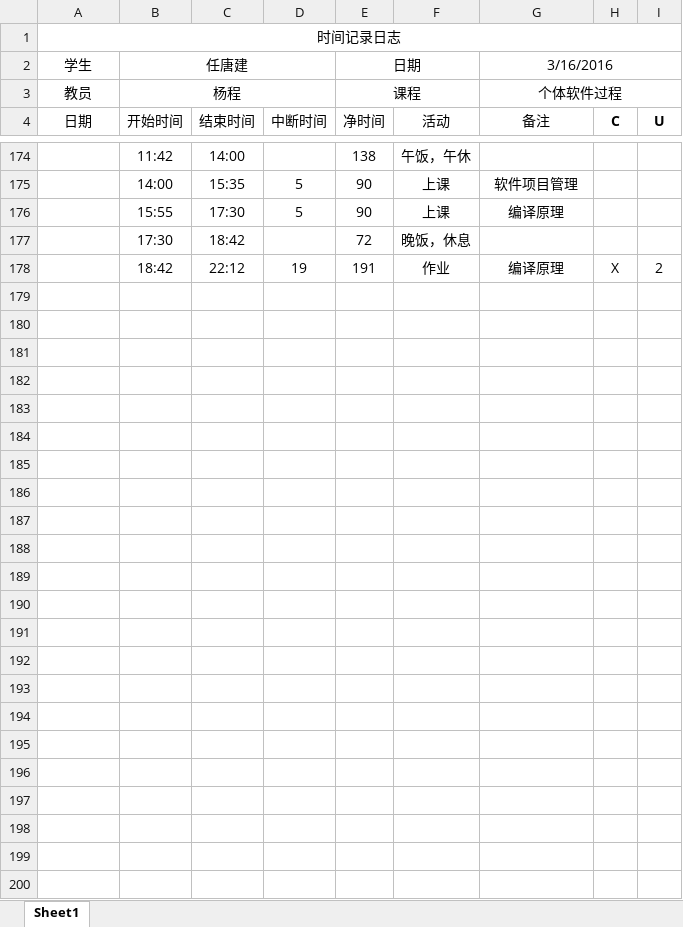
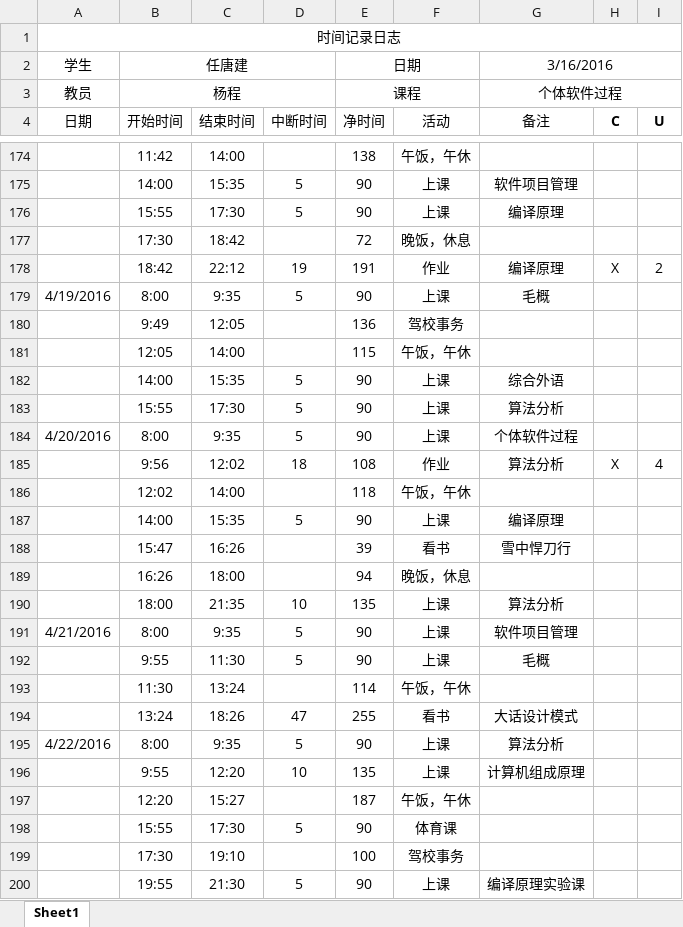
Before and after one commit to jack-r/MyFirstRepository, an Excel workbook: 时间记录日记.xlsx, sheet Sheet1, drawn as a sheet; only a part is shown, gaps mark what is left out; values as stored, in another font and other column widths than the file's, no borders; the diff covers the shown part only; the diff names each change by its address in the sheet, - before the commit and + after, or states it on an @@ line.

Commit message:
UpDate

```diff
--- a/时间记录日记.xlsx (sheet Sheet1)
+++ b/时间记录日记.xlsx (sheet Sheet1)
+row 179: 4/19/2016 | 8:00 | 9:35 | 5 | 90 | 上课 | 毛概
+row 180:  | 9:49 | 12:05 |  | 136 | 驾校事务
+row 181:  | 12:05 | 14:00 |  | 115 | 午饭，午休
+row 182:  | 14:00 | 15:35 | 5 | 90 | 上课 | 综合外语
+row 183:  | 15:55 | 17:30 | 5 | 90 | 上课 | 算法分析
+row 184: 4/20/2016 | 8:00 | 9:35 | 5 | 90 | 上课 | 个体软件过程
+row 185:  | 9:56 | 12:02 | 18 | 108 | 作业 | 算法分析 | X | 4
+row 186:  | 12:02 | 14:00 |  | 118 | 午饭，午休
+row 187:  | 14:00 | 15:35 | 5 | 90 | 上课 | 编译原理
+row 188:  | 15:47 | 16:26 |  | 39 | 看书 | 雪中悍刀行
+row 189:  | 16:26 | 18:00 |  | 94 | 晚饭，休息
+row 190:  | 18:00 | 21:35 | 10 | 135 | 上课 | 算法分析
+row 191: 4/21/2016 | 8:00 | 9:35 | 5 | 90 | 上课 | 软件项目管理
+row 192:  | 9:55 | 11:30 | 5 | 90 | 上课 | 毛概
+row 193:  | 11:30 | 13:24 |  | 114 | 午饭，午休
+row 194:  | 13:24 | 18:26 | 47 | 255 | 看书 | 大话设计模式
+row 195: 4/22/2016 | 8:00 | 9:35 | 5 | 90 | 上课 | 算法分析
+row 196:  | 9:55 | 12:20 | 10 | 135 | 上课 | 计算机组成原理
+row 197:  | 12:20 | 15:27 |  | 187 | 午饭，午休
+row 198:  | 15:55 | 17:30 | 5 | 90 | 体育课
+row 199:  | 17:30 | 19:10 |  | 100 | 驾校事务
+row 200:  | 19:55 | 21:30 | 5 | 90 | 上课 | 编译原理实验课
```
Also changed, not shown: 1 edited cell elsewhere in this sheet.
